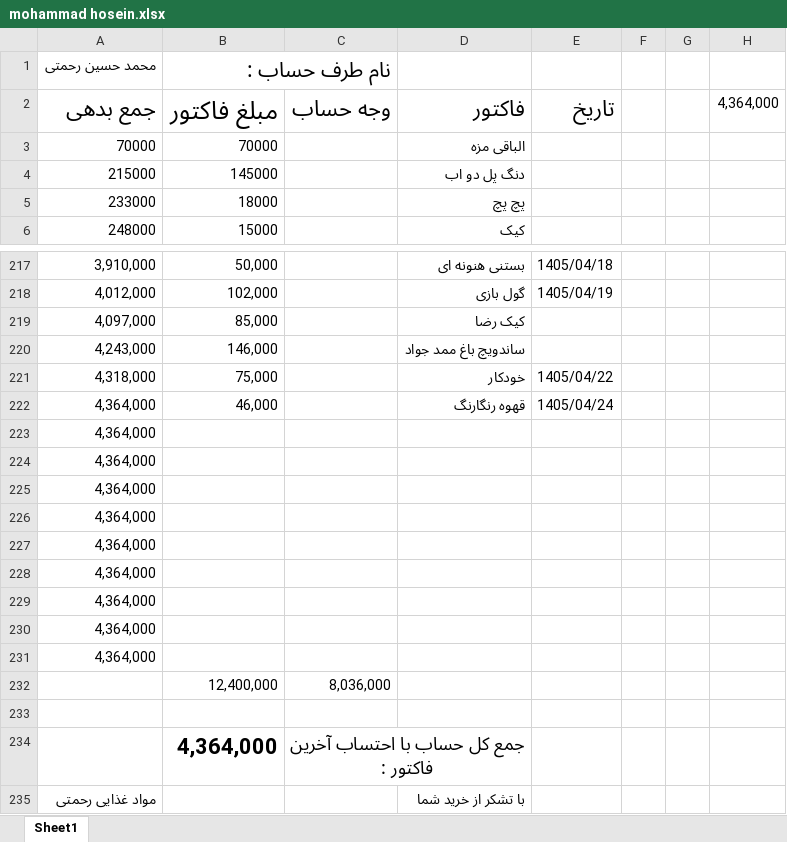
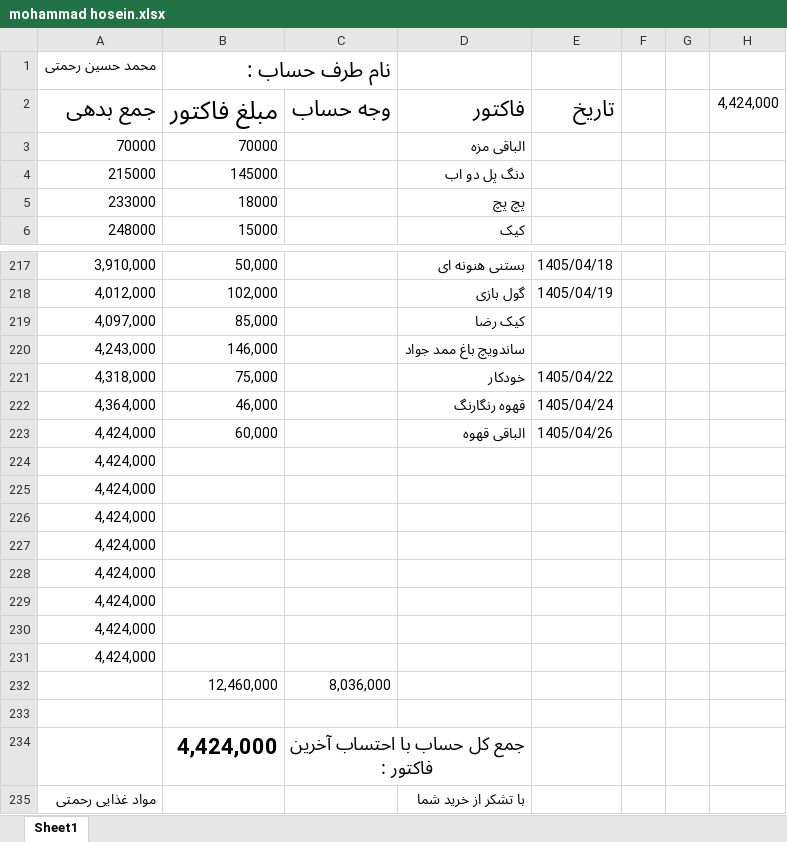
Before and after one commit to Hamidmarket/hesab, an Excel workbook: customers/mohammad hosein.xlsx, sheet Sheet1, drawn as a sheet; only a part is shown, gaps mark what is left out; values as stored, in another font and other column widths than the file's, no borders; conditional formats not drawn; removed rows and columns are numbered as before the commit, all else as after; the diff names each change by its address in the sheet, - before the commit and + after, or states it on an @@ line.

```diff
--- a/customers/mohammad hosein.xlsx (sheet Sheet1)
+++ b/customers/mohammad hosein.xlsx (sheet Sheet1)
-H2: 4,364,000
+H2: 4,424,000
-row 223: 4,364,000
+row 223: 4,424,000 | 60,000 |  | الباقی قهوه | 1405/04/26
-A224:A231: 4,364,000
+A224:A231: 4,424,000
-B232: 12,400,000
+B232: 12,460,000
-B234: 4,364,000
+B234: 4,424,000
```
Also changed, not shown: customers.xlsx, 1 other file.
